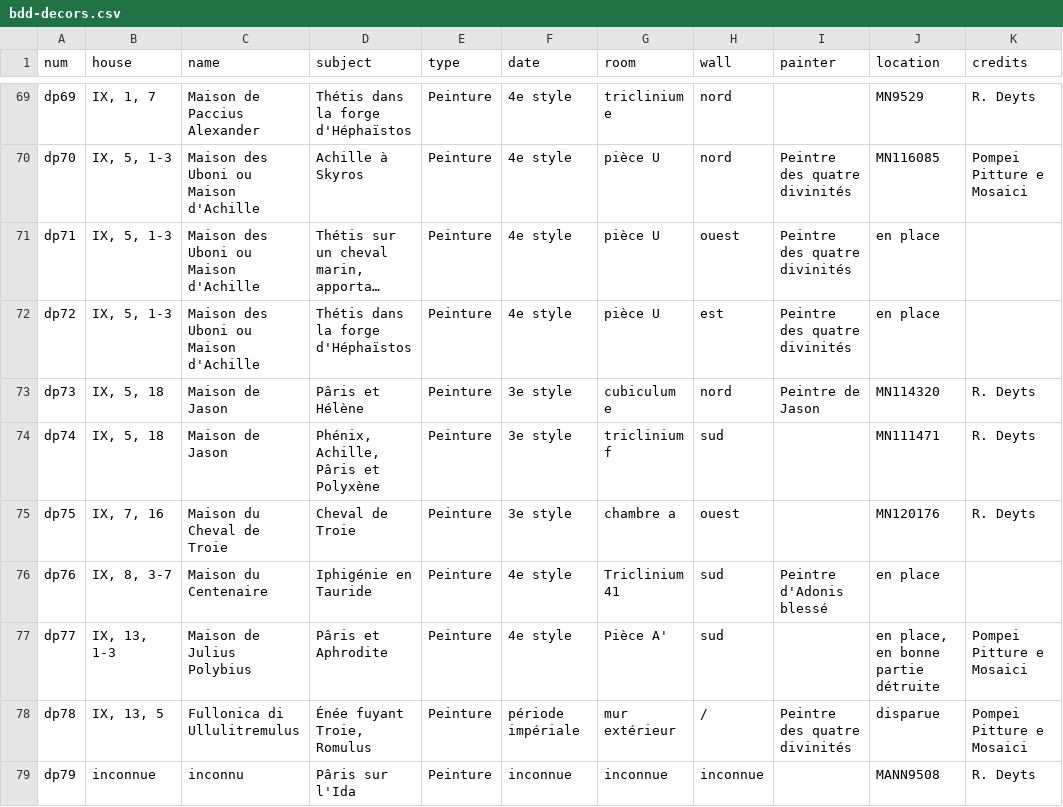
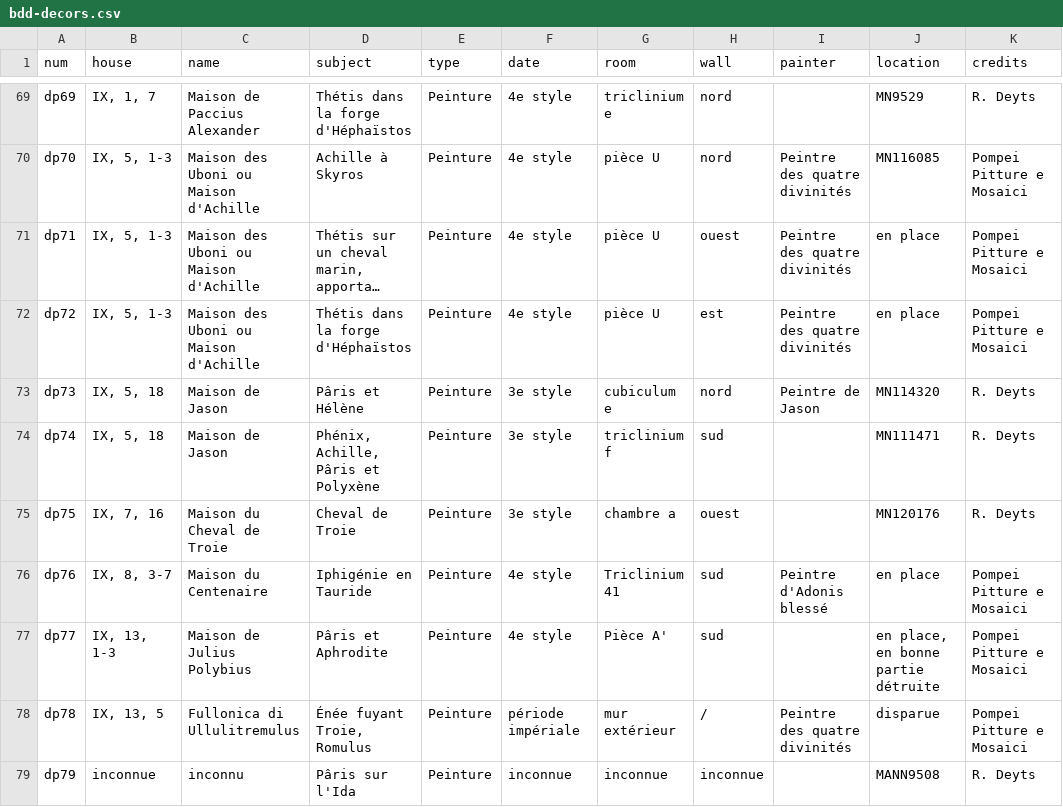
Before and after one commit to defeo/these-rachel, a CSV file: bdd-decors.csv, drawn as a sheet; only a part is shown, gaps mark what is left out; long unchanged cells end in …; the diff covers the shown part only; the diff names each change by its address in the sheet, - before the commit and + after, or states it on an @@ line.

```diff
--- a/bdd-decors.csv
+++ b/bdd-decors.csv
-K71:K72 (credits): (empty)
+K71:K72 (credits): Pompei Pitture e Mosaici
-K76 (credits): (empty)
+K76 (credits): Pompei Pitture e Mosaici
```
Also changed, not shown: 33 edited cells elsewhere in this file, 2 other files.
